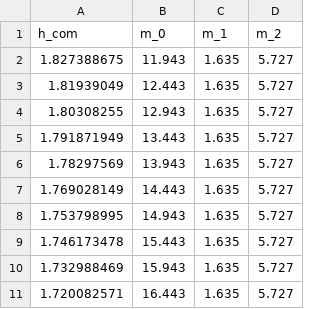
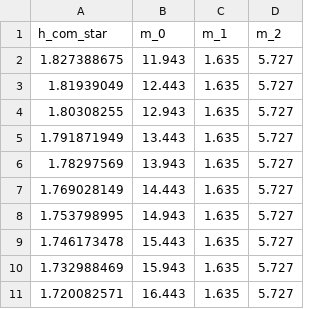
Before and after one commit to rai-opensource/umv_systems_design_data_s1, a CSV file: csv/fig_7a_mass_study/m_0.csv, drawn as a sheet.

```diff
--- a/csv/fig_7a_mass_study/m_0.csv
+++ b/csv/fig_7a_mass_study/m_0.csv
@@ -1,2 +1,2 @@
-h_com,m_0,m_1,m_2
+h_com_star,m_0,m_1,m_2
 1.827388675,11.943,1.635,5.727
```
Also changed, not shown: csv/fig_7a_mass_study/m_1.csv, csv/fig_7a_mass_study/m_2.csv, 4 other files.
